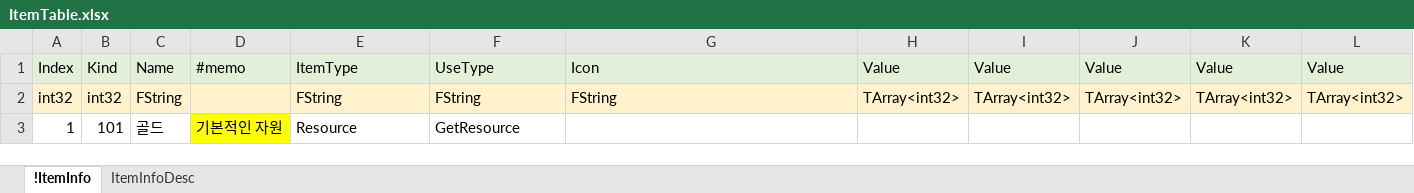
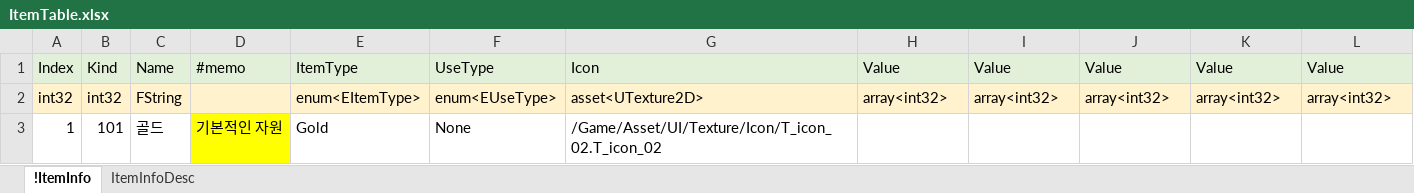
Before and after one commit to EpicRocket/SProject, an Excel workbook: XLSX/ItemTable.xlsx, sheet !ItemInfo, drawn as a sheet; values as stored, in another font and other column widths than the file's, no borders; the diff names each change by its address in the sheet, - before the commit and + after, or states it on an @@ line.

Commit message:
아이템 테이블 추가, Enum 테이블 추가

```diff
--- a/XLSX/ItemTable.xlsx (sheet !ItemInfo)
+++ b/XLSX/ItemTable.xlsx (sheet !ItemInfo)
-E2: FString
+E2: enum<EItemType>
-F2: FString
+F2: enum<EUseType>
-G2: FString
+G2: asset<UTexture2D>
-H2: TArray<int32>
+H2: array<int32>
-I2: TArray<int32>
+I2: array<int32>
-J2: TArray<int32>
+J2: array<int32>
-K2: TArray<int32>
+K2: array<int32>
-L2: TArray<int32>
+L2: array<int32>
-E3: Resource
+E3: Gold
-F3: GetResource
+F3: None
-G3: (empty)
+G3: /Game/Asset/UI/Texture/Icon/T_icon_02.T_icon_02
```
Also changed, not shown: 6 other files.
